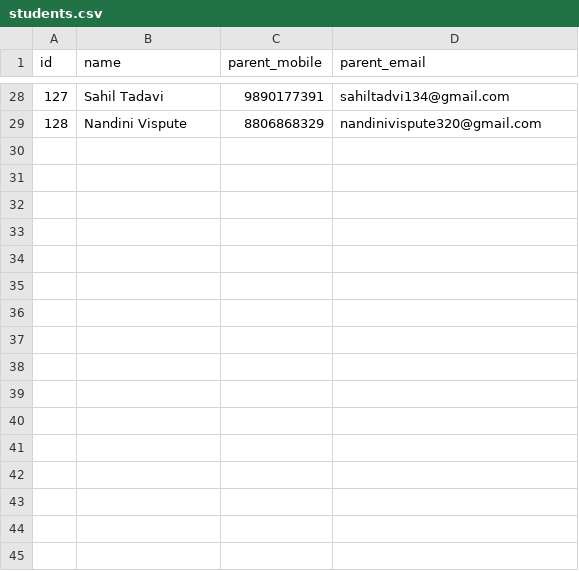
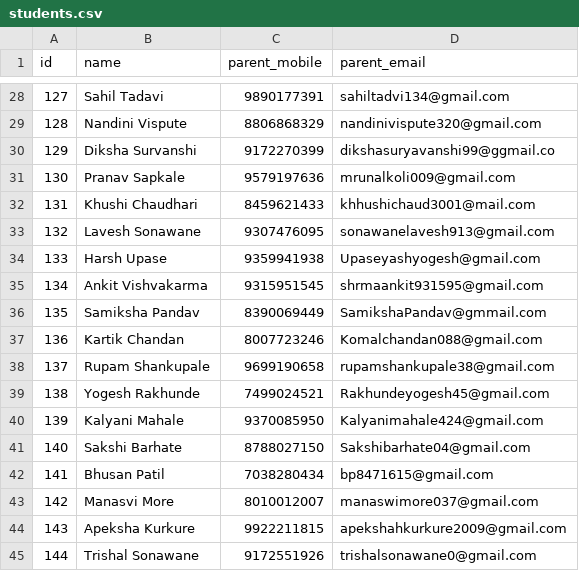
Before and after one commit to csteducationindia-design/CST_Attendance_System, a CSV file: students.csv, drawn as a sheet; only a part is shown, gaps mark what is left out; the diff names each change by its address in the sheet, - before the commit and + after, or states it on an @@ line.

```diff
--- a/students.csv
+++ b/students.csv
+row 30: 129 | Diksha Survanshi | 9172270399 | dikshasuryavanshi99@ggmail.co
+row 31: 130 | Pranav Sapkale | 9579197636 | mrunalkoli009@gmail.com
+row 32: 131 | Khushi Chaudhari | 8459621433 | khhushichaud3001@mail.com
+row 33: 132 | Lavesh Sonawane | 9307476095 | sonawanelavesh913@gmail.com
+row 34: 133 | Harsh Upase | 9359941938 | Upaseyashyogesh@gmail.com
+row 35: 134 | Ankit Vishvakarma | 9315951545 | shrmaankit931595@gmail.com
+row 36: 135 | Samiksha Pandav | 8390069449 | SamikshaPandav@gmmail.com
+row 37: 136 | Kartik Chandan | 8007723246 | Komalchandan088@gmail.com
+row 38: 137 | Rupam Shankupale | 9699190658 | rupamshankupale38@gmail.com
+row 39: 138 | Yogesh Rakhunde | 7499024521 | Rakhundeyogesh45@gmail.com
+row 40: 139 | Kalyani Mahale | 9370085950 | Kalyanimahale424@gmail.com
+row 41: 140 | Sakshi Barhate | 8788027150 | Sakshibarhate04@gmail.com
+row 42: 141 | Bhusan Patil | 7038280434 | bp8471615@gmail.com
+row 43: 142 | Manasvi More | 8010012007 | manaswimore037@gmail.com
+row 44: 143 | Apeksha Kurkure | 9922211815 | apekshahkurkure2009@gmail.com
+row 45: 144 | Trishal Sonawane | 9172551926 | trishalsonawane0@gmail.com
```
Also changed, not shown: 2 other files.
